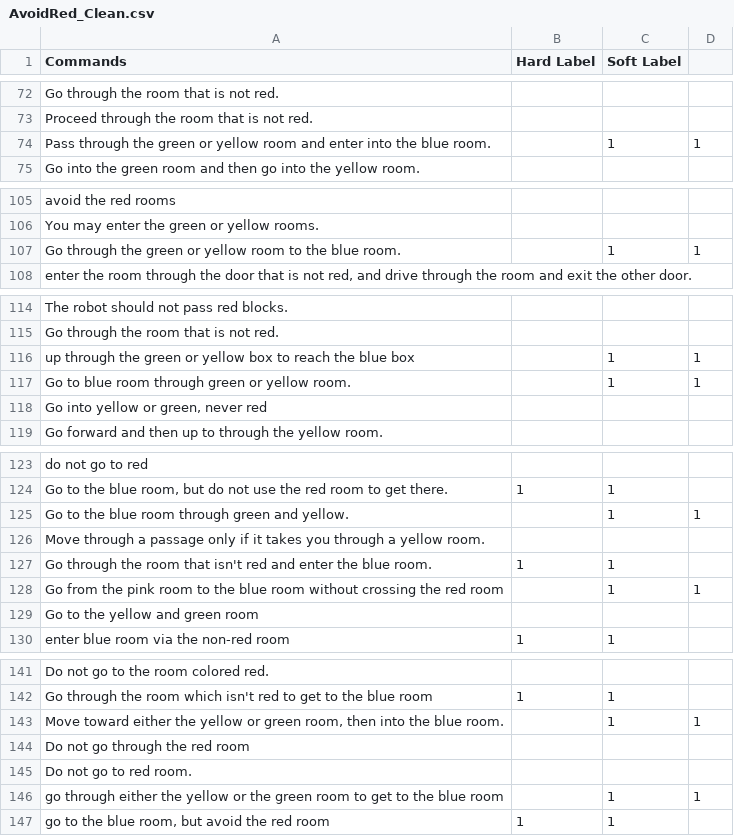
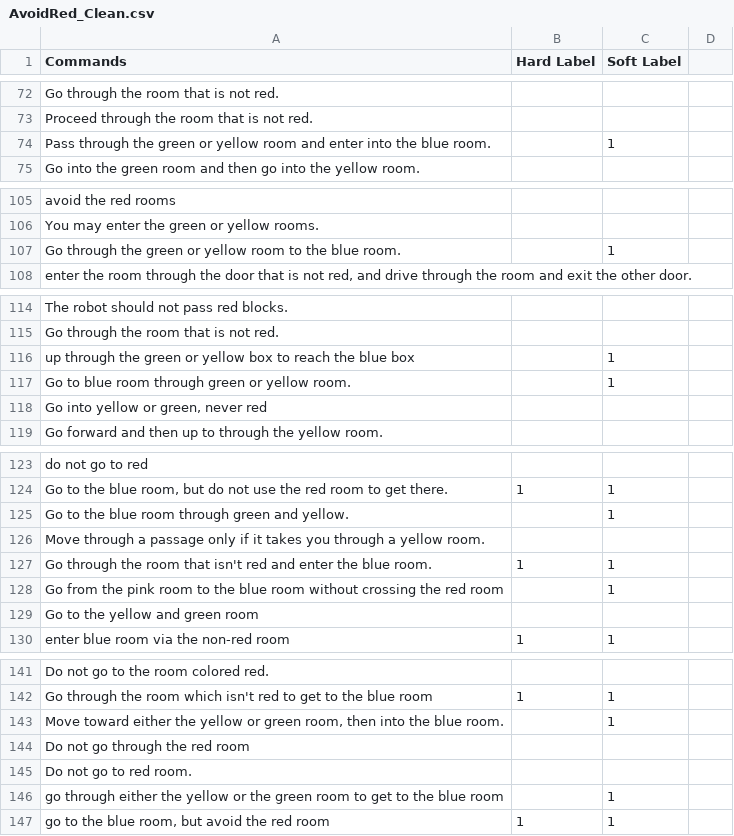
Before and after one commit to h2r/lggltl, a CSV file: data/amt/clean/AvoidRed_Clean.csv, drawn as a sheet; only a part is shown, gaps mark what is left out; the diff covers the shown part only.

```diff
--- a/data/amt/clean/AvoidRed_Clean.csv
+++ b/data/amt/clean/AvoidRed_Clean.csv
@@ -74 +74 @@ Proceed through the room that is not red.,,,
-Pass through the green or yellow room and enter into the blue room.,,1,1
+Pass through the green or yellow room and enter into the blue room.,,1
@@ -107 +107 @@ You may enter the green or yellow rooms.,,,
-Go through the green or yellow room to the blue room.,,1,1
+Go through the green or yellow room to the blue room.,,1
@@ -116,2 +116,2 @@ Go through the room that is not red.,,,
-up through the green or yellow box to reach the blue box,,1,1
-Go to blue room through green or yellow room.,,1,1
+up through the green or yellow box to reach the blue box,,1
+Go to blue room through green or yellow room.,,1
@@ -125 +125 @@ do not go to red,,,
-Go to the blue room through green and yellow.,,1,1
+Go to the blue room through green and yellow.,,1
@@ -128 +128 @@ Go through the room that isn't red and enter the blue room.,1,1,
-Go from the pink room to the blue room without crossing the red room,,1,1
+Go from the pink room to the blue room without crossing the red room,,1
@@ -143 +143 @@ Go through the room which isn't red to get to the blue room,1,1,
-"Move toward either the yellow or green room, then into the blue room.",,1,1
+"Move toward either the yellow or green room, then into the blue room.",,1
@@ -146 +146 @@ Do not go to red room.,,,
-go through either the yellow or the green room to get to the blue room,,1,1
+go through either the yellow or the green room to get to the blue room,,1
```
Also changed, not shown: 18 edited cells elsewhere in this file, 10 other files.
